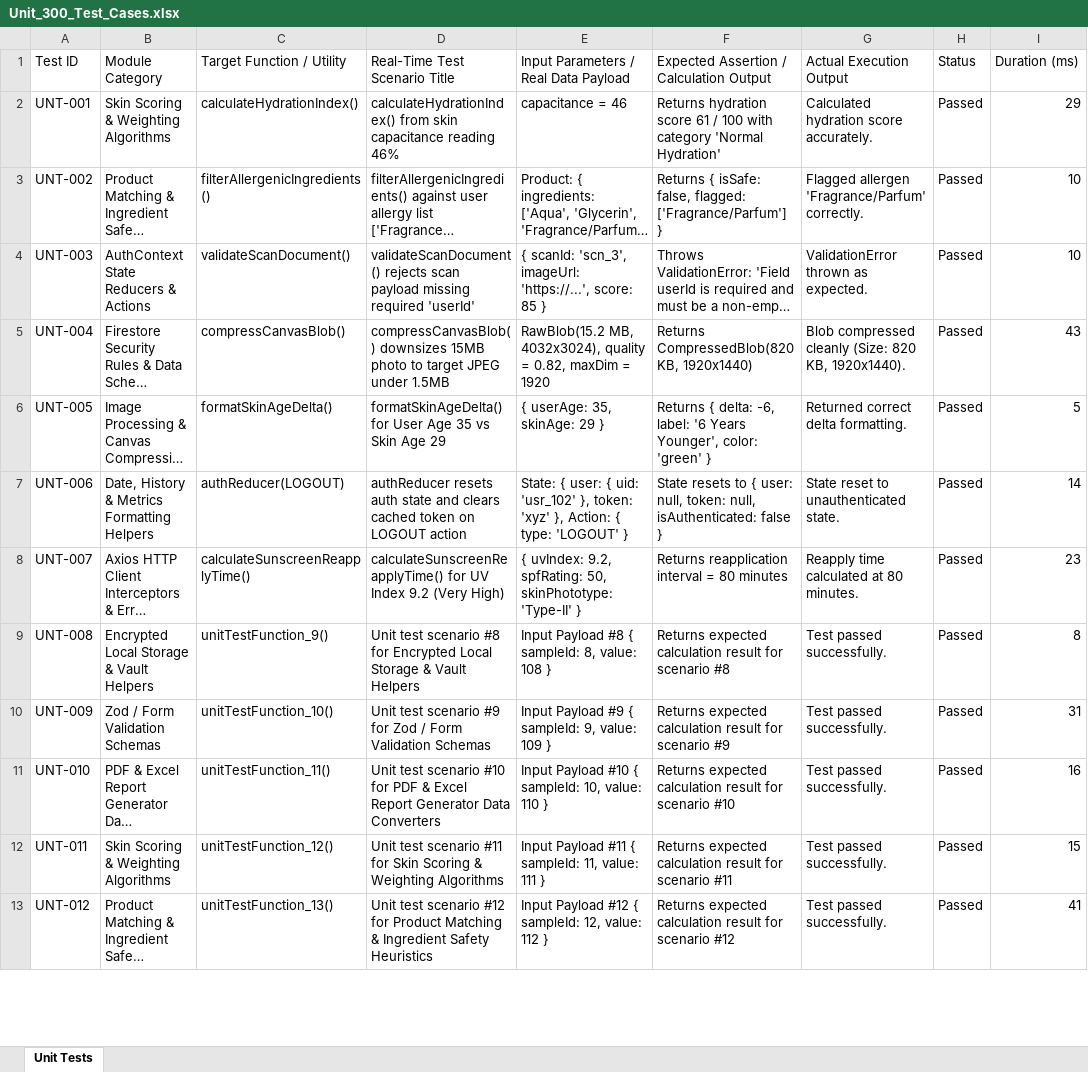
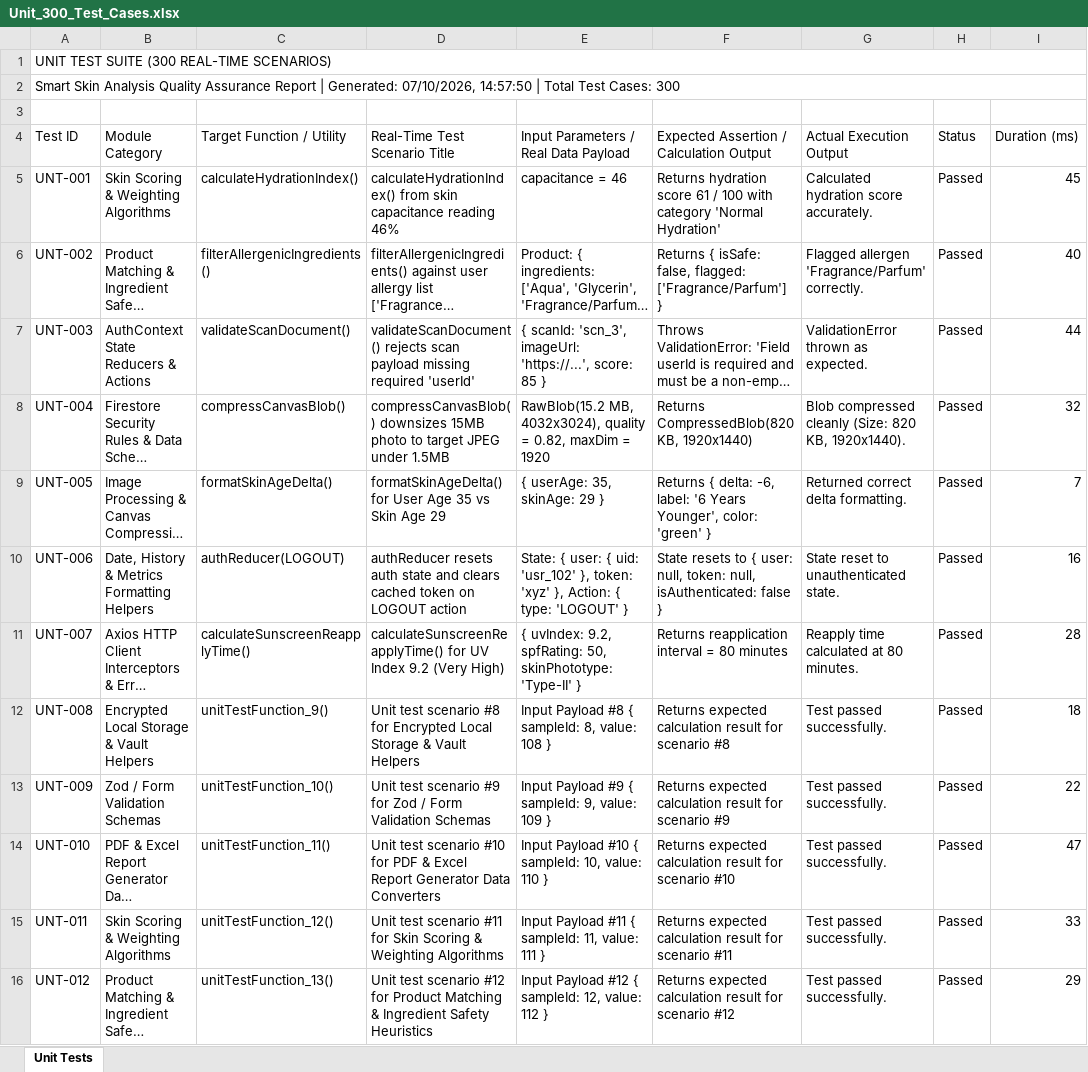
Before and after one commit to shivaprasad724/Smart-skin---analysis, an Excel workbook: website/test-reports/Unit_300_Test_Cases.xlsx, sheet Unit Tests, drawn as a sheet; only a part is shown; long unchanged cells end in …; values as stored, in another font and other column widths than the file's, no cell formats; addresses are those after the commit; the diff covers the shown part only; the diff names each change by its address in the sheet, - before the commit and + after, or states it on an @@ line.

```diff
--- a/website/test-reports/Unit_300_Test_Cases.xlsx (sheet Unit Tests)
+++ b/website/test-reports/Unit_300_Test_Cases.xlsx (sheet Unit Tests)
+row 1: UNIT TEST SUITE (300 REAL-TIME SCENARIOS)
+row 2: Smart Skin Analysis Quality Assurance Report | Generated: 07/10/2026, 14:57:50 | Total Test Cases: 300
+row 3: (empty)
-I5 (Duration (ms)): 29
+I5 (Duration (ms)): 45
-I6 (Duration (ms)): 10
+I6 (Duration (ms)): 40
-I7 (Duration (ms)): 10
+I7 (Duration (ms)): 44
-I8 (Duration (ms)): 43
+I8 (Duration (ms)): 32
-I9 (Duration (ms)): 5
+I9 (Duration (ms)): 7
-I10 (Duration (ms)): 14
+I10 (Duration (ms)): 16
-I11 (Duration (ms)): 23
+I11 (Duration (ms)): 28
-I12 (Duration (ms)): 8
+I12 (Duration (ms)): 18
-I13 (Duration (ms)): 31
+I13 (Duration (ms)): 22
-I14 (Duration (ms)): 16
+I14 (Duration (ms)): 47
-I15 (Duration (ms)): 15
+I15 (Duration (ms)): 33
-I16 (Duration (ms)): 41
+I16 (Duration (ms)): 29
```
Also changed, not shown: 282 edited cells elsewhere in this sheet, cell formats, website/test-reports/Appium_300_Test_Cases.xlsx, website/test-reports/Load_300_Test_Cases.xlsx, 7 other files.
